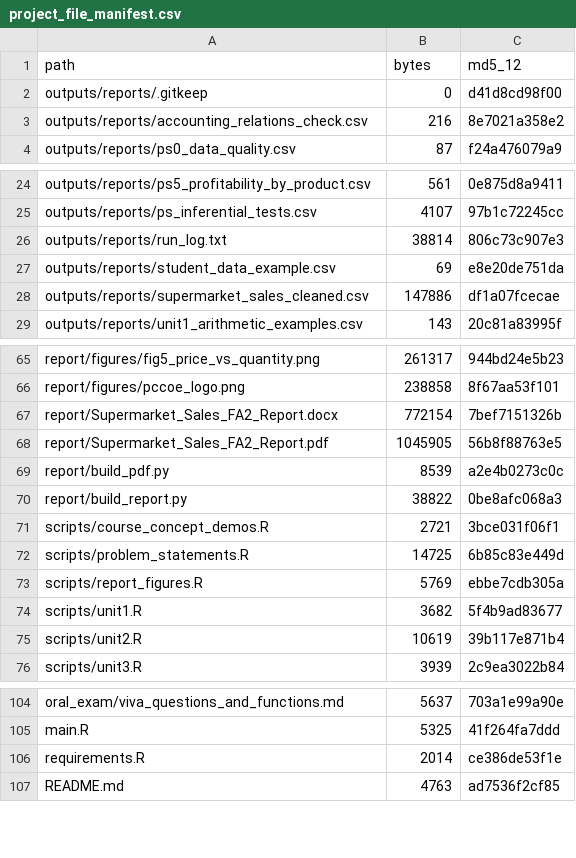
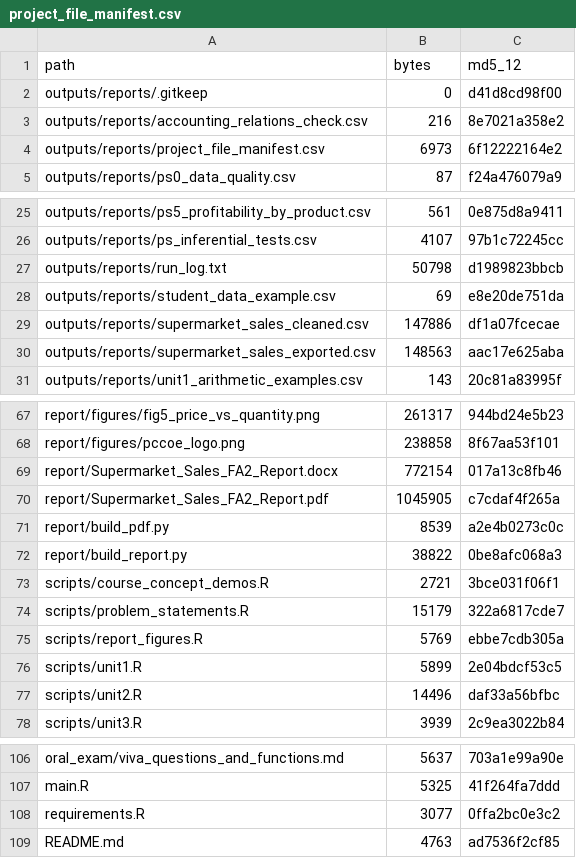
Before and after one commit to jeevansagale/R-FA, a CSV file: R_Unit1_to_Unit4_Project/outputs/reports/project_file_manifest.csv, drawn as a sheet; only a part is shown, gaps mark what is left out.

Commit message:
Restyle R code to match stock sample format while preserving 5-PS supermarket work

```diff
--- a/R_Unit1_to_Unit4_Project/outputs/reports/project_file_manifest.csv
+++ b/R_Unit1_to_Unit4_Project/outputs/reports/project_file_manifest.csv
@@ -3,2 +3,3 @@ outputs/reports/.gitkeep,0,d41d8cd98f00
 outputs/reports/accounting_relations_check.csv,216,8e7021a358e2
+outputs/reports/project_file_manifest.csv,6973,6f12222164e2
 outputs/reports/ps0_data_quality.csv,87,f24a476079a9
@@ -25,5 +26,6 @@ outputs/reports/ps5_profitability_by_product.csv,561,0e875d8a9411
 outputs/reports/ps_inferential_tests.csv,4107,97b1c72245cc
-outputs/reports/run_log.txt,38814,806c73c907e3
+outputs/reports/run_log.txt,50798,d1989823bbcb
 outputs/reports/student_data_example.csv,69,e8e20de751da
 outputs/reports/supermarket_sales_cleaned.csv,147886,df1a07fcecae
+outputs/reports/supermarket_sales_exported.csv,148563,aac17e625aba
 outputs/reports/unit1_arithmetic_examples.csv,143,20c81a83995f
@@ -66,4 +68,4 @@ report/figures/fig5_price_vs_quantity.png,261317,944bd24e5b23
 report/figures/pccoe_logo.png,238858,8f67aa53f101
-report/Supermarket_Sales_FA2_Report.docx,772154,7bef7151326b
-report/Supermarket_Sales_FA2_Report.pdf,1045905,56b8f88763e5
+report/Supermarket_Sales_FA2_Report.docx,772154,017a13c8fb46
+report/Supermarket_Sales_FA2_Report.pdf,1045905,c7cdaf4f265a
 report/build_pdf.py,8539,a2e4b0273c0c
@@ -71,6 +73,6 @@ report/build_report.py,38822,0be8afc068a3
 scripts/course_concept_demos.R,2721,3bce031f06f1
-scripts/problem_statements.R,14725,6b85c83e449d
+scripts/problem_statements.R,15179,322a6817cde7
 scripts/report_figures.R,5769,ebbe7cdb305a
-scripts/unit1.R,3682,5f4b9ad83677
-scripts/unit2.R,10619,39b117e871b4
+scripts/unit1.R,5899,2e04bdcf53c5
+scripts/unit2.R,14496,daf33a56bfbc
 scripts/unit3.R,3939,2c9ea3022b84
@@ -105,3 +107,3 @@ oral_exam/viva_questions_and_functions.md,5637,703a1e99a90e
 main.R,5325,41f264fa7ddd
-requirements.R,2014,ce386de53f1e
+requirements.R,3077,0ffa2bc0e3c2
 README.md,4763,ad7536f2cf85
```
Also changed, not shown: 10 other files.
